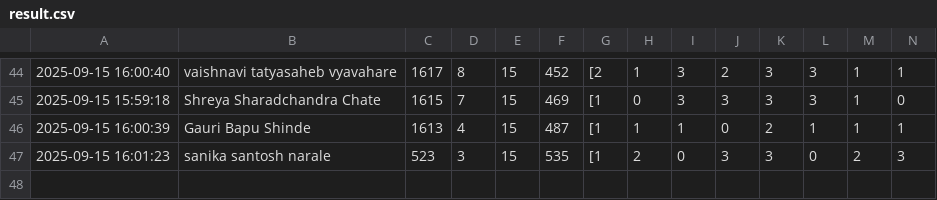
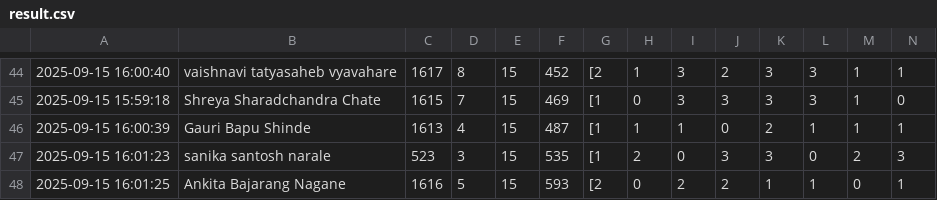
Before and after one commit to molesuraj08/OLYMPUS-RESULT, a CSV file: result.csv, drawn as a sheet; only a part is shown, gaps mark what is left out; rows hold the shown columns only; the diff names each change by its address in the sheet, - before the commit and + after, or states it on an @@ line.

Commit message:
Update results for Ankita Bajarang Nagane

```diff
--- a/result.csv
+++ b/result.csv
+row 48: 2025-09-15 16:01:25 | Ankita Bajarang Nagane | 1616 | 5 | 15 | 593 | [2 | 0 | 2 | 2 | 1 | 1 | 0 | 1
```
